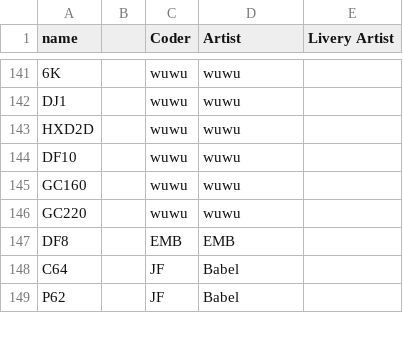
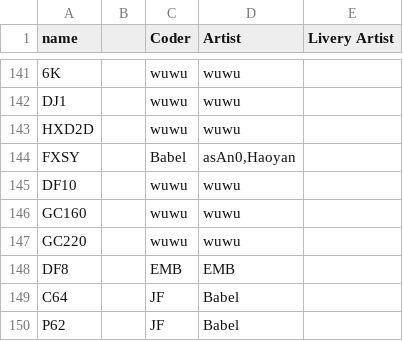
Before and after one commit to OpenTTD-China-Set/China-Set-Trains, a CSV file: docs/contributor.csv, drawn as a sheet; only a part is shown, gaps mark what is left out.

```diff
--- a/docs/contributor.csv
+++ b/docs/contributor.csv
@@ -143,2 +143,3 @@ DJ1,,wuwu,wuwu
 HXD2D,,wuwu,wuwu
+FXSY,,Babel,"asAn0,Haoyan",
 DF10,,wuwu,wuwu
```
Also changed, not shown: docs/str.csv, 11 other files.
